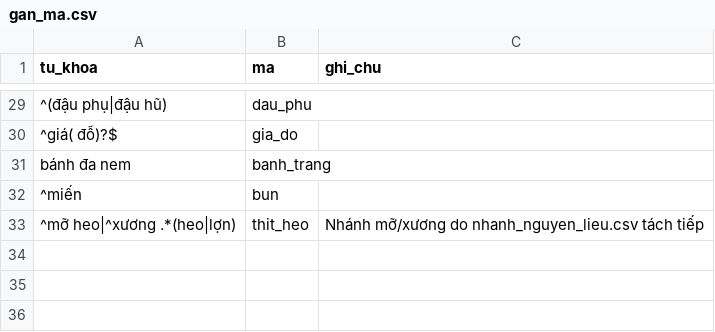
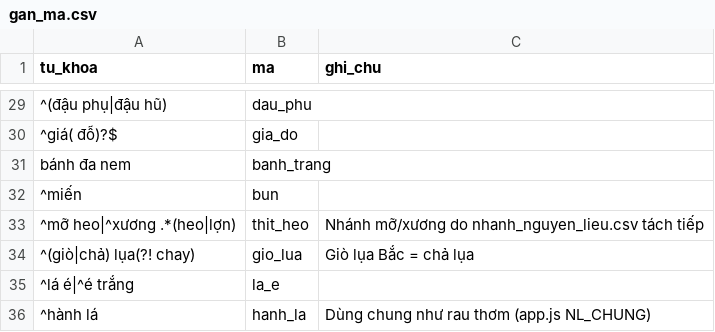
Before and after one commit to quaitinh/ca-chef, a CSV file: data/de_xuat/gan_ma.csv, drawn as a sheet; only a part is shown, gaps mark what is left out; the diff names each change by its address in the sheet, - before the commit and + after, or states it on an @@ line.

```diff
--- a/data/de_xuat/gan_ma.csv
+++ b/data/de_xuat/gan_ma.csv
+row 34: ^(giò|chả) lụa(?! chay) | gio_lua | Giò lụa Bắc = chả lụa
+row 35: ^lá é|^é trắng | la_e
+row 36: ^hành lá | hanh_la | Dùng chung như rau thơm (app.js NL_CHUNG)
```
Also changed, not shown: data/de_xuat/mon_an_moi.csv, data/de_xuat/mon_nguyen_lieu_moi.csv, 4 other files.
